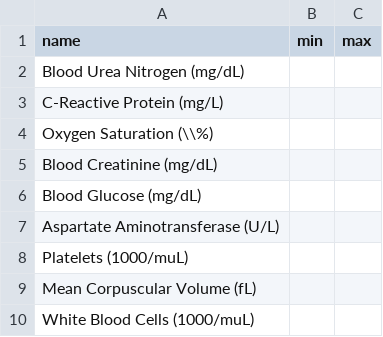
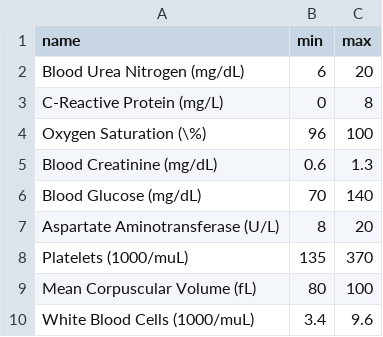
Before and after one commit to COVIDAnalytics/covid19_hypertensive_treatments, a CSV file: calculator/evaluation/reference_ranges.csv, drawn as a sheet; removed rows and columns are numbered as before the commit, all else as after; the diff names each change by its address in the sheet, - before the commit and + after, or states it on an @@ line.

Commit message:
Added reference ranges

```diff
--- a/calculator/evaluation/reference_ranges.csv
+++ b/calculator/evaluation/reference_ranges.csv
-B2 (min): (empty)
+B2 (min): 6
-C2 (max): (empty)
+C2 (max): 20
-B3 (min): (empty)
+B3 (min): 0
-C3 (max): (empty)
+C3 (max): 8
-row 4: Oxygen Saturation (\\%)
+row 4: Oxygen Saturation (\%) | 96 | 100
-B5 (min): (empty)
+B5 (min): 0.6
-C5 (max): (empty)
+C5 (max): 1.3
-B6 (min): (empty)
+B6 (min): 70
-C6 (max): (empty)
+C6 (max): 140
-B7 (min): (empty)
+B7 (min): 8
-C7 (max): (empty)
+C7 (max): 20
-B8 (min): (empty)
+B8 (min): 135
-C8 (max): (empty)
+C8 (max): 370
-B9 (min): (empty)
+B9 (min): 80
-C9 (max): (empty)
+C9 (max): 100
-B10 (min): (empty)
+B10 (min): 3.4
-C10 (max): (empty)
+C10 (max): 9.6
```
Also changed, not shown: 3 other files.
